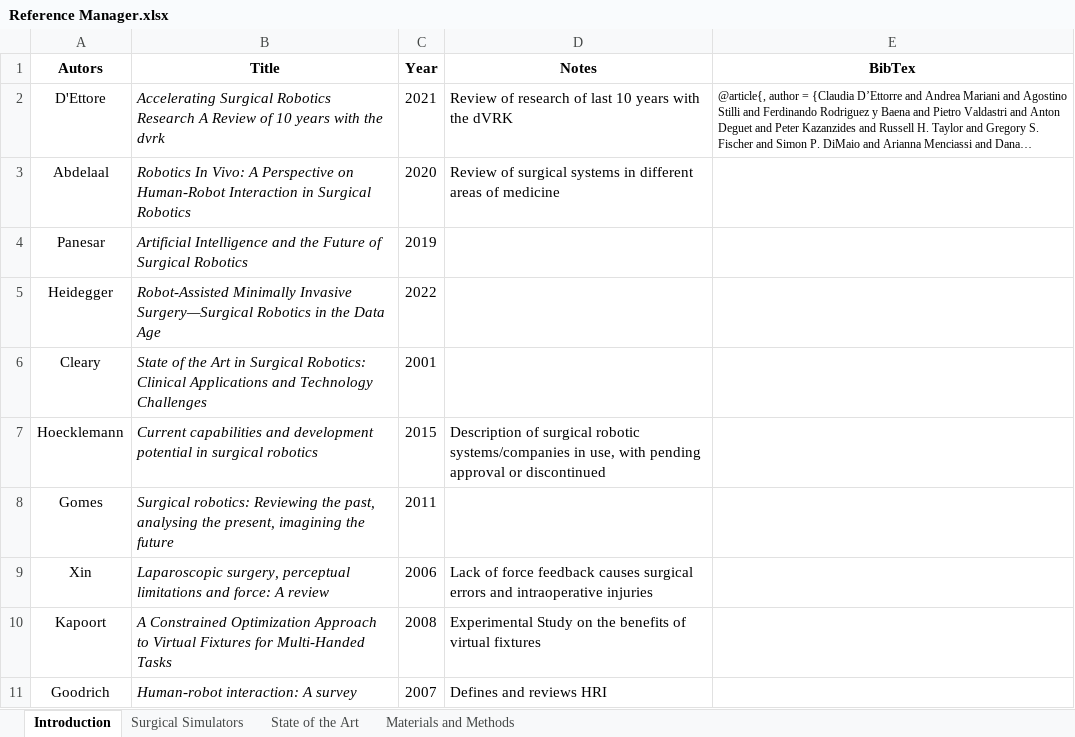
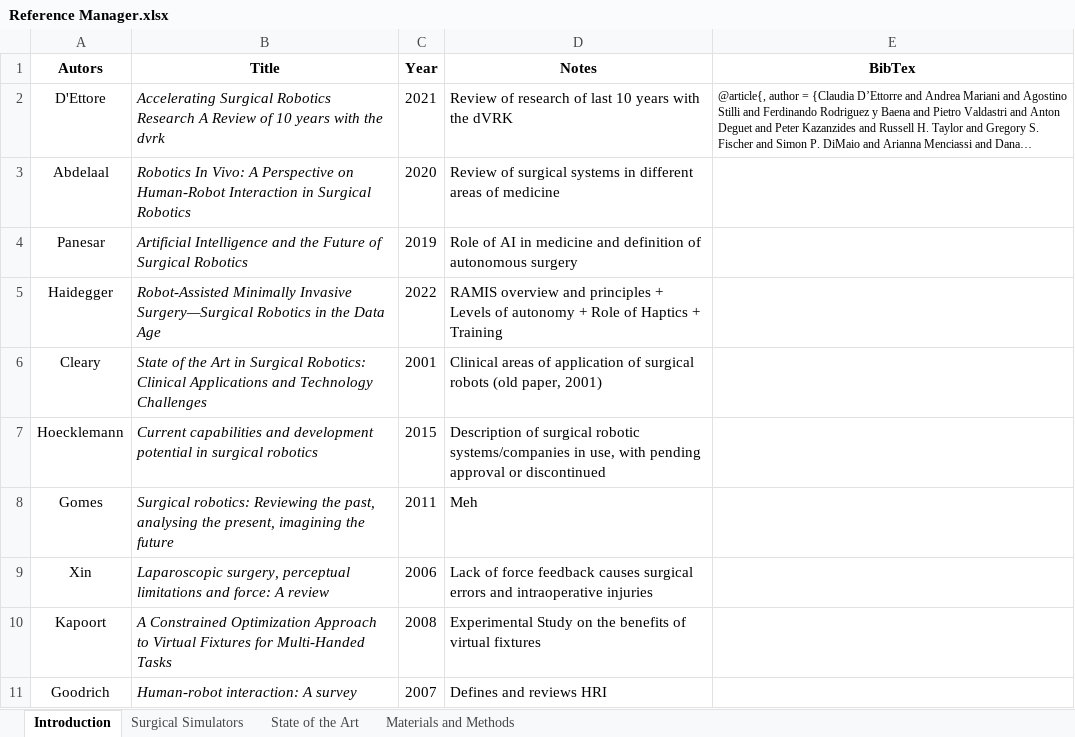
Before and after one commit to alberto-rota/Enhanched-Haptic-Training-for-Robotic-Assisted-Surgery, an Excel workbook: Essay/Reference Manager.xlsx, sheet Introduction, drawn as a sheet; long unchanged cells end in …; values as stored, in another font and other column widths than the file's, no borders; the diff names each change by its address in the sheet, - before the commit and + after, or states it on an @@ line.

Commit message:
Essay 0411

```diff
--- a/Essay/Reference Manager.xlsx (sheet Introduction)
+++ b/Essay/Reference Manager.xlsx (sheet Introduction)
-D4 (Notes): (empty)
+D4 (Notes): Role of AI in medicine and definition of autonomous surgery
-A5 (Autors): Heidegger
+A5 (Autors): Haidegger
-D5 (Notes): (empty)
+D5 (Notes): RAMIS overview and principles + Levels of autonomy + Role of Haptics + Training
-D6 (Notes): (empty)
+D6 (Notes): Clinical areas of application of surgical robots (old paper, 2001)
-D8 (Notes): (empty)
+D8 (Notes): Meh
```
Also changed, not shown: 21 other files.
